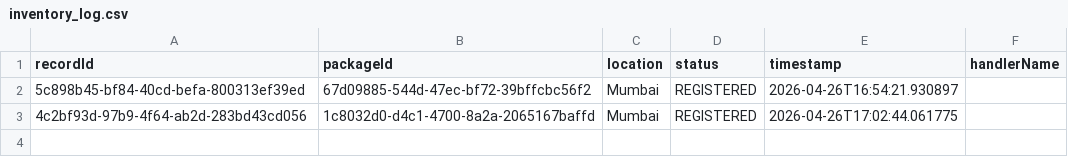
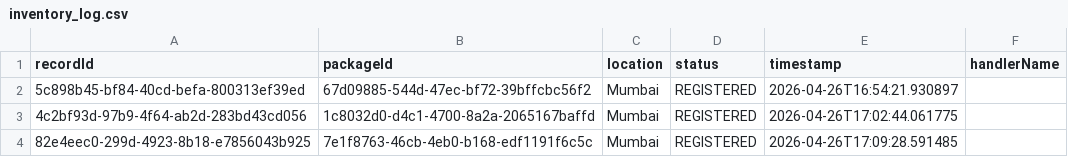
Before and after one commit to 9Zaun/CourierPackageTrackingSystem, a CSV file: data/inventory_log.csv, drawn as a sheet.

```diff
--- a/data/inventory_log.csv
+++ b/data/inventory_log.csv
@@ -3 +3,2 @@ recordId,packageId,location,status,timestamp,handlerName
 4c2bf93d-97b9-4f64-ab2d-283bd43cd056,1c8032d0-d4c1-4700-8a2a-2065167baffd,Mumbai,REGISTERED,2026-04-26T17:02:44.061775,
+82e4eec0-299d-4923-8b18-e7856043b925,7e1f8763-46cb-4eb0-b168-edf1191f6c5c,Mumbai,REGISTERED,2026-04-26T17:09:28.591485,
```
Also changed, not shown: data/transactions.csv, 2 other files.
